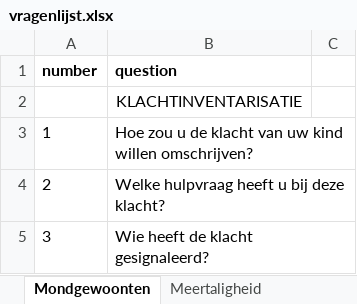
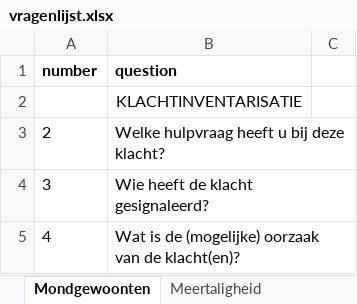
Before and after one commit to nolan-rook/logopedica-backend, an Excel workbook: data/vragenlijst.xlsx, sheet Mondgewoonten, drawn as a sheet; only a part is shown; the shorter side is filled out with more unchanged rows; values as stored, in another font and other column widths than the file's, no borders; the diff names each change by its address in the sheet, - before the commit and + after, or states it on an @@ line.

Commit message:
changed sheet

```diff
--- a/data/vragenlijst.xlsx (sheet Mondgewoonten)
+++ b/data/vragenlijst.xlsx (sheet Mondgewoonten)
-row 3: 1 | Hoe zou u de klacht van uw kind willen omschrijven?
```
